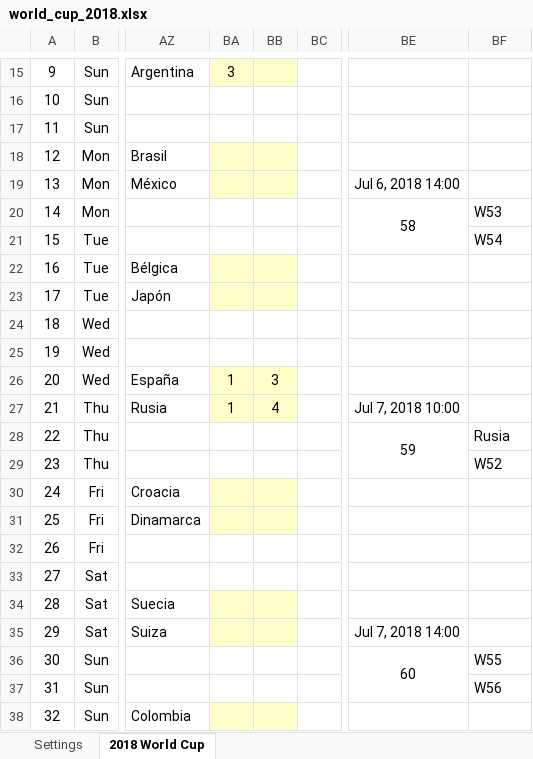
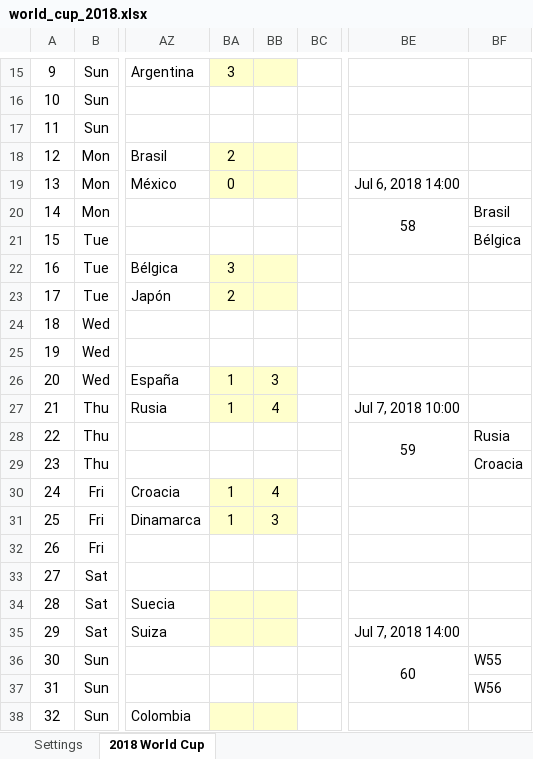
Before and after one commit to Cavallinux/2018-fifa-world-cup, an Excel workbook: world_cup_2018.xlsx, sheet 2018 World Cup, drawn as a sheet; only a part is shown, gaps mark what is left out; values as stored, in another font and other column widths than the file's, no borders; charts and pictures and conditional formats not drawn; the diff names each change by its address in the sheet, - before the commit and + after, or states it on an @@ line.

Commit message:
Resultados actualizados al dia 2 de julio

```diff
--- a/world_cup_2018.xlsx (sheet 2018 World Cup)
+++ b/world_cup_2018.xlsx (sheet 2018 World Cup)
-BA18: (empty)
+BA18: 2
-BA19: (empty)
+BA19: 0
-BF20: W53
+BF20: Brasil
-BF21: W54
+BF21: Bélgica
-BA22: (empty)
+BA22: 3
-BA23: (empty)
+BA23: 2
-BF29: W52
+BF29: Croacia
-BA30:BA31: (empty)
+BA30:BA31: 1
-BB30: (empty)
+BB30: 4
-BB31: (empty)
+BB31: 3
```
Also changed, not shown: hidden cells, charts or pictures.
